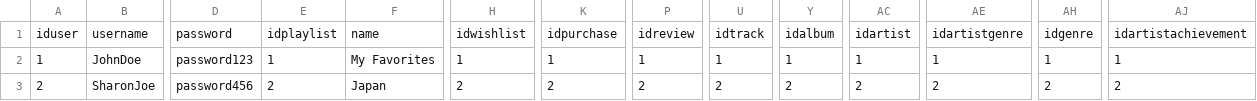
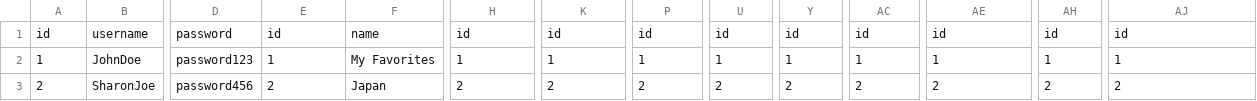
Before and after one commit to chiemeliecoder/sql_musicmarketplace, a CSV file: Bigstatement.csv, drawn as a sheet; only a part is shown, gaps mark what is left out; the diff names each change by its address in the sheet, - before the commit and + after, or states it on an @@ line.

```diff
--- a/Bigstatement.csv
+++ b/Bigstatement.csv
-A1: iduser
+A1: id
-E1: idplaylist
+E1: id
-H1: idwishlist
+H1: id
-K1: idpurchase
+K1: id
-P1: idreview
+P1: id
-U1: idtrack
+U1: id
-Y1: idalbum
+Y1: id
-AC1: idartist
+AC1: id
-AE1: idartistgenre
+AE1: id
-AH1: idgenre
+AH1: id
-AJ1: idartistachievement
+AJ1: id
```
Also changed, not shown: 15 other files.
